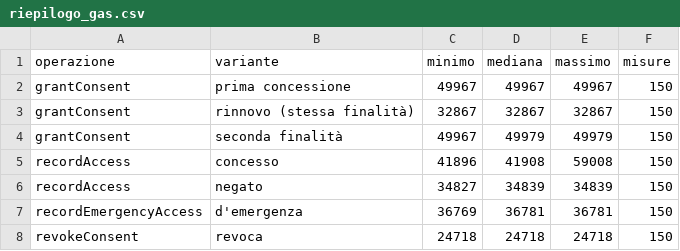
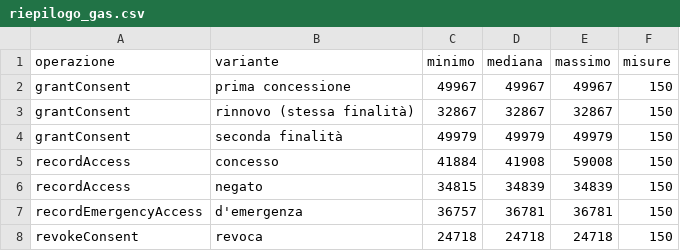
Before and after one commit to Rcal97/sicurezza-dati-cartella-clinica-passwordless, a CSV file: analisi/figure/riepilogo_gas.csv, drawn as a sheet.

```diff
--- a/analisi/figure/riepilogo_gas.csv
+++ b/analisi/figure/riepilogo_gas.csv
@@ -3,6 +3,6 @@ grantConsent,prima concessione,49967,49967,49967,150
 grantConsent,rinnovo (stessa finalità),32867,32867,32867,150
-grantConsent,seconda finalità,49967,49979,49979,150
-recordAccess,concesso,41896,41908,59008,150
-recordAccess,negato,34827,34839,34839,150
-recordEmergencyAccess,d'emergenza,36769,36781,36781,150
+grantConsent,seconda finalità,49979,49979,49979,150
+recordAccess,concesso,41884,41908,59008,150
+recordAccess,negato,34815,34839,34839,150
+recordEmergencyAccess,d'emergenza,36757,36781,36781,150
 revokeConsent,revoca,24718,24718,24718,150
```
Also changed, not shown: analisi/dati/argon2.csv, analisi/dati/cifratura.csv, 30 other files.
